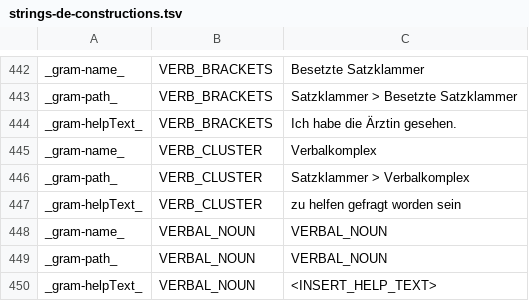
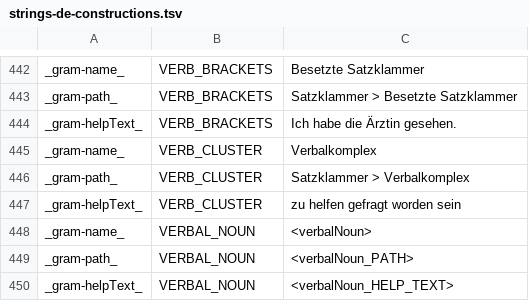
Before and after one commit to reynoldsnlp/flair, a TSV file: src/main/java/com/flair/client/localization/resources/strings-de-constructions.tsv, drawn as a sheet; only a part is shown, gaps mark what is left out.

Commit message:
Finished commenting out Raft references; also now functional with VERBAL_NOUN included

```diff
--- a/src/main/java/com/flair/client/localization/resources/strings-de-constructions.tsv
+++ b/src/main/java/com/flair/client/localization/resources/strings-de-constructions.tsv
@@ -447,4 +447,4 @@ _gram-path_	VERB_CLUSTER	Satzklammer > Verbalkomplex
 _gram-helpText_	VERB_CLUSTER	zu helfen gefragt worden sein
-_gram-name_	VERBAL_NOUN	VERBAL_NOUN
-_gram-path_	VERBAL_NOUN	VERBAL_NOUN
-_gram-helpText_	VERBAL_NOUN	<INSERT_HELP_TEXT>
+_gram-name_	VERBAL_NOUN	<verbalNoun>
+_gram-path_	VERBAL_NOUN	<verbalNoun_PATH>
+_gram-helpText_	VERBAL_NOUN	<verbalNoun_HELP_TEXT>
```
Also changed, not shown: src/main/java/com/flair/client/localization/resources/strings-en-constructions.tsv, 13 other files.
